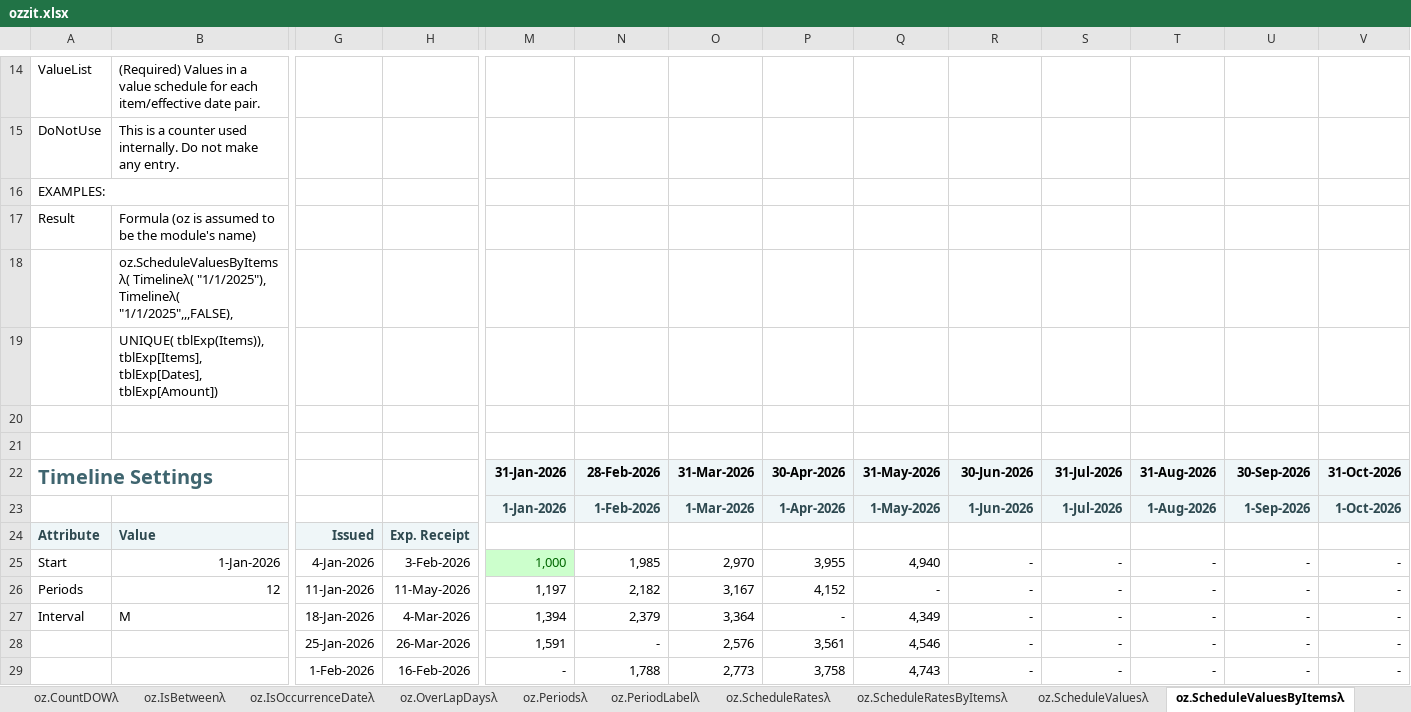
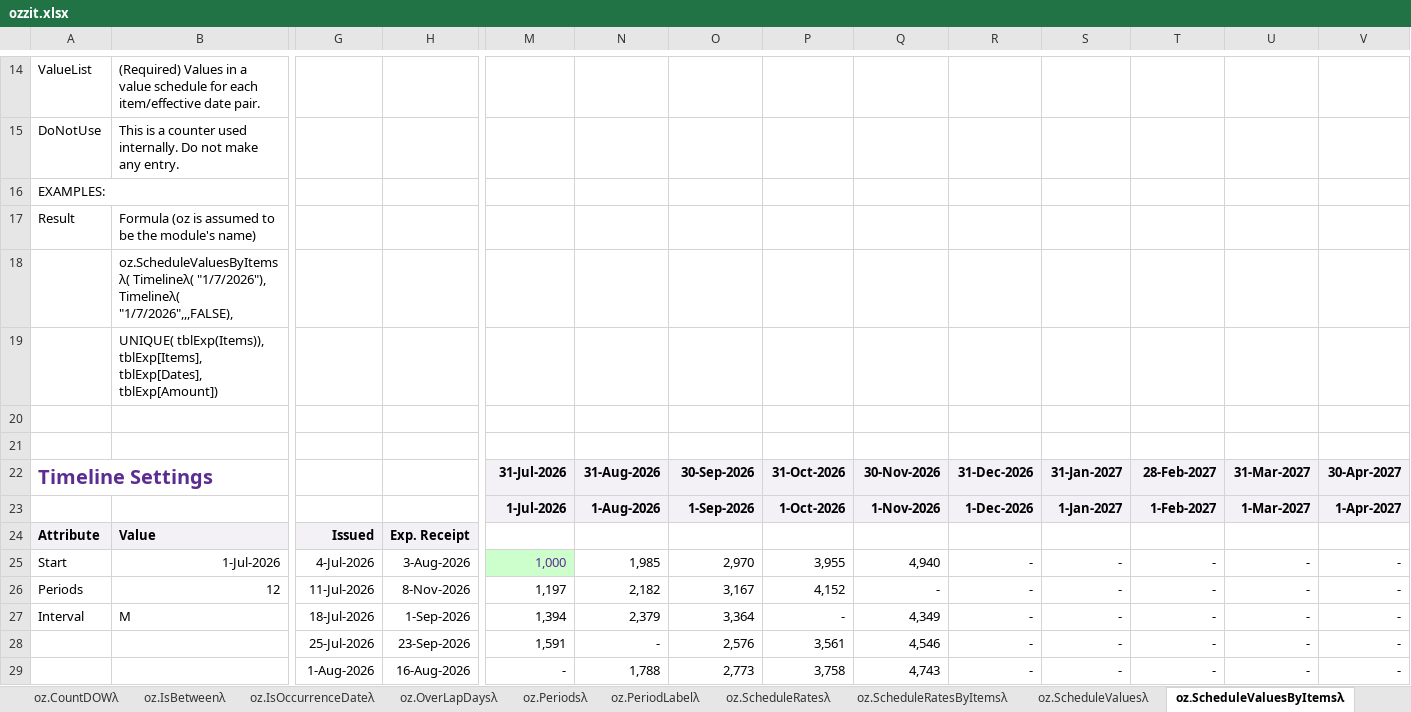
Before and after one commit to ryanduguid/Ozzit, an Excel workbook: ozzit.xlsx, sheet oz.ScheduleValuesByItemsλ, drawn as a sheet; only a part is shown, gaps mark what is left out; values as stored, in another font and other column widths than the file's, no borders; charts and pictures not drawn; removed rows and columns are numbered as before the commit, all else as after; rows hold the shown columns only; the diff covers the shown part only; the diff names each change by its address in the sheet, - before the commit and + after, or states it on an @@ line.

```diff
--- a/ozzit.xlsx (sheet oz.ScheduleValuesByItemsλ)
+++ b/ozzit.xlsx (sheet oz.ScheduleValuesByItemsλ)
-B18: oz.ScheduleValuesByItemsλ( Timelineλ( "1/1/2025"), Timelineλ( "1/1/2025",,,FALSE),
+B18: oz.ScheduleValuesByItemsλ( Timelineλ( "1/7/2026"), Timelineλ( "1/7/2026",,,FALSE),
-A22 text colour: #3F656F
+A22 text colour: #5C2D91
-M22: 31-Jan-2026
+M22: 31-Jul-2026
-N22: 28-Feb-2026
+N22: 31-Aug-2026
-O22: 31-Mar-2026
+O22: 30-Sep-2026
-P22: 30-Apr-2026
+P22: 31-Oct-2026
-Q22: 31-May-2026
+Q22: 30-Nov-2026
-R22: 30-Jun-2026
+R22: 31-Dec-2026
-S22: 31-Jul-2026
+S22: 31-Jan-2027
-T22: 31-Aug-2026
+T22: 28-Feb-2027
-U22: 30-Sep-2026
+U22: 31-Mar-2027
-V22: 31-Oct-2026
+V22: 30-Apr-2027
-row 23:  |  |  |  | 1-Jan-2026 | 1-Feb-2026 | 1-Mar-2026 | 1-Apr-2026 | 1-May-2026 | 1-Jun-2026 | 1-Jul-2026 | 1-Aug-2026 | 1-Sep-2026 | 1-Oct-2026
+row 23:  |  |  |  | 1-Jul-2026 | 1-Aug-2026 | 1-Sep-2026 | 1-Oct-2026 | 1-Nov-2026 | 1-Dec-2026 | 1-Jan-2027 | 1-Feb-2027 | 1-Mar-2027 | 1-Apr-2027
-A24:B24 text colour: #2E4950
+A24:B24 text colour: black
-G24:H24 text colour: #2E4950
+G24:H24 text colour: black
-B25: 1-Jan-2026
+B25: 1-Jul-2026
-G25: 4-Jan-2026
+G25: 4-Jul-2026
-H25: 3-Feb-2026
+H25: 3-Aug-2026
-M25 text colour: #006600
+M25 text colour: #5C2D91
-G26: 11-Jan-2026
+G26: 11-Jul-2026
-H26: 11-May-2026
+H26: 8-Nov-2026
-G27: 18-Jan-2026
+G27: 18-Jul-2026
-H27: 4-Mar-2026
+H27: 1-Sep-2026
-G28: 25-Jan-2026
+G28: 25-Jul-2026
-H28: 26-Mar-2026
+H28: 23-Sep-2026
-G29: 1-Feb-2026
+G29: 1-Aug-2026
-H29: 16-Feb-2026
+H29: 16-Aug-2026
```
Also changed, not shown: 34 edited cells and cell formats elsewhere in this sheet, sheet oz.SumPeriodsλ, sheet oz.IsOccurrenceDateλ, sheet oz.TimelineOffsetλ, sheet oz.Depreciateλ, sheet oz.SumContains, sheet oz.SumDepreciateλ, 42 more sheets, 10 other files.
